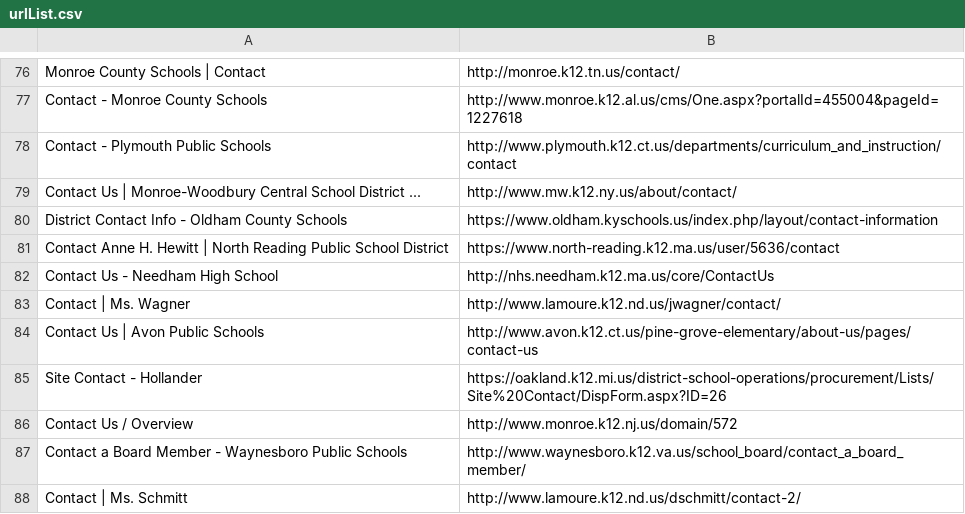
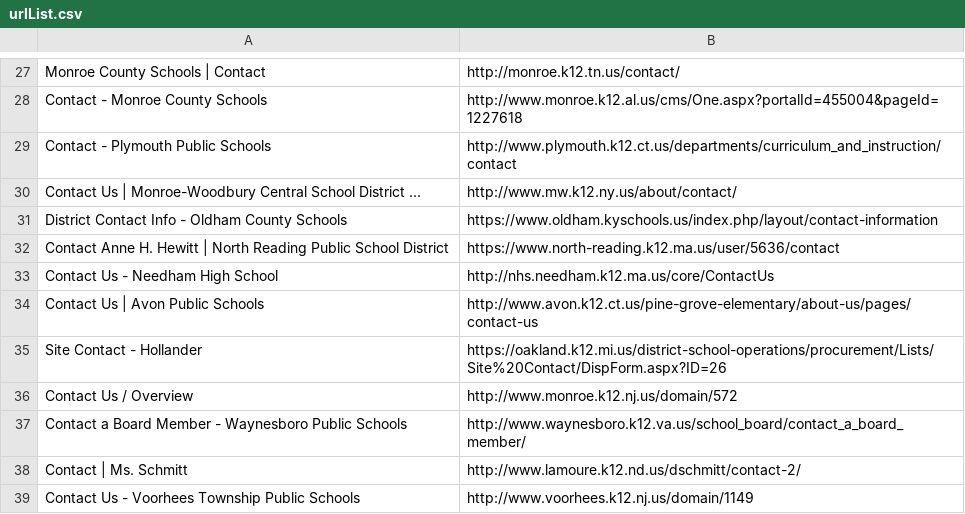
Before and after one commit to brandeddavid/MSFT-Cognitive-Services, a CSV file: Bing Search API/urlList.csv, drawn as a sheet; only a part is shown, gaps mark what is left out; the shorter side is filled out with more unchanged rows; the diff covers the shown part only; the diff names each change by its address in the sheet, - before the commit and + after, or states it on an @@ line.

```diff
--- a/Bing Search API/urlList.csv
+++ b/Bing Search API/urlList.csv
-row 83: Contact | Ms. Wagner | http://www.lamoure.k12.nd.us/jwagner/contact/
```
Also changed, not shown: 49 removed rows elsewhere in this file, 5 other files.
